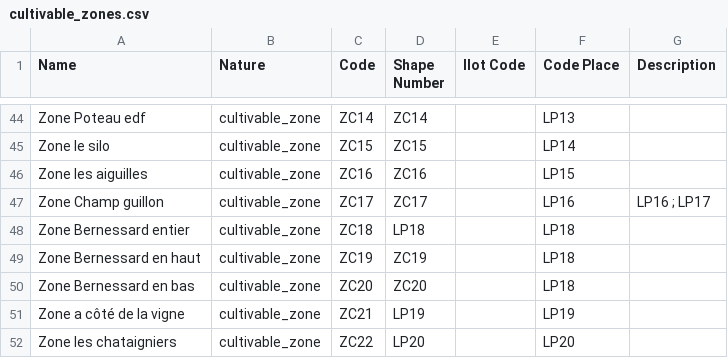
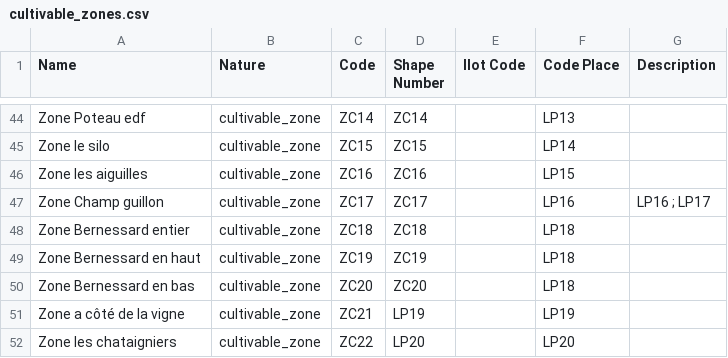
Before and after one commit to ekylibre/ekylibre, a CSV file: db/first_runs/demo/cultivable_zones.csv, drawn as a sheet; only a part is shown, gaps mark what is left out.

Commit message:
update and fix zones and cultivable_zones shapes and lists.

```diff
--- a/db/first_runs/demo/cultivable_zones.csv
+++ b/db/first_runs/demo/cultivable_zones.csv
@@ -47,3 +47,3 @@ Zone les aiguilles,cultivable_zone,ZC16,ZC16,,LP15,
 Zone Champ guillon,cultivable_zone,ZC17,ZC17,,LP16,LP16 ; LP17
-Zone Bernessard entier,cultivable_zone,ZC18,LP18,,LP18,
+Zone Bernessard entier,cultivable_zone,ZC18,ZC18,,LP18,
 Zone Bernessard en haut,cultivable_zone,ZC19,ZC19,,LP18,
```
Also changed, not shown: db/first_runs/demo/zones.csv, 6 other files.
